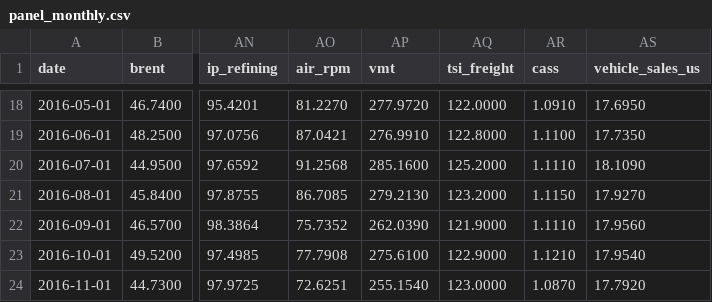
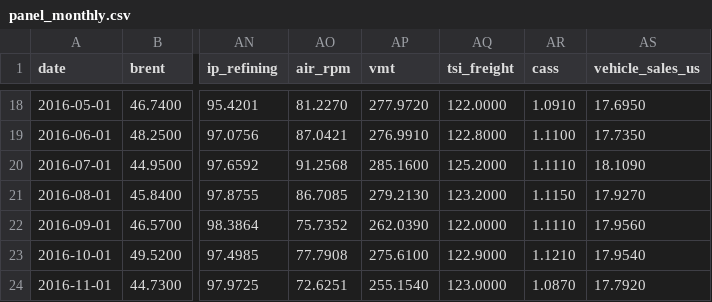
Before and after one commit to matiasputkonen/oljymalli, a CSV file: data/panel_monthly.csv, drawn as a sheet; only a part is shown, gaps mark what is left out; the diff covers the shown part only; the diff names each change by its address in the sheet, - before the commit and + after, or states it on an @@ line.

```diff
--- a/data/panel_monthly.csv
+++ b/data/panel_monthly.csv
-AQ22 (tsi_freight): 121.9000
+AQ22 (tsi_freight): 122.0000
```
Also changed, not shown: 32 edited cells elsewhere in this file, data/forecast_log.csv, data/raw/fred_AirRPM.csv, 12 other files.
